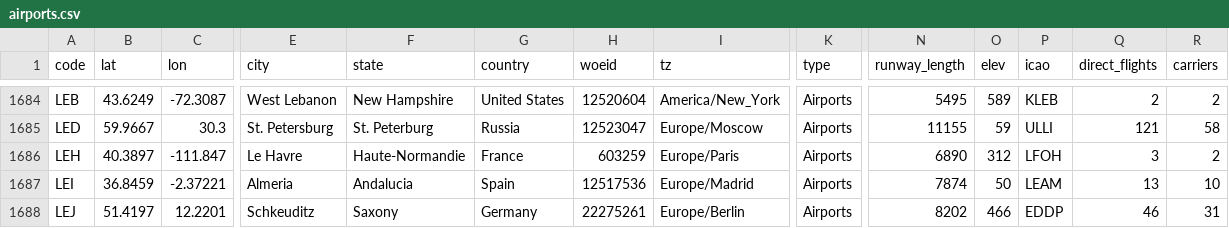
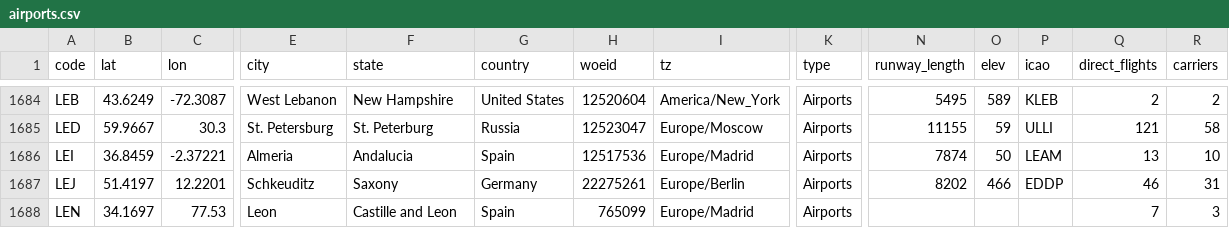
Before and after one commit to KJ19741/airports, a CSV file: airports.csv, drawn as a sheet; only a part is shown, gaps mark what is left out; the shorter side is filled out with more unchanged rows; rows hold the shown columns only; the diff names each change by its address in the sheet, - before the commit and + after, or states it on an @@ line.

Commit message:
remove le havre airport. damn frenchies

```diff
--- a/airports.csv
+++ b/airports.csv
-row 1686: LEH | 40.3897 | -111.847 | Le Havre | Haute-Normandie | France | 603259 | Europe/Paris | Airports | 6890 | 312 | LFOH | 3 | 2
```
